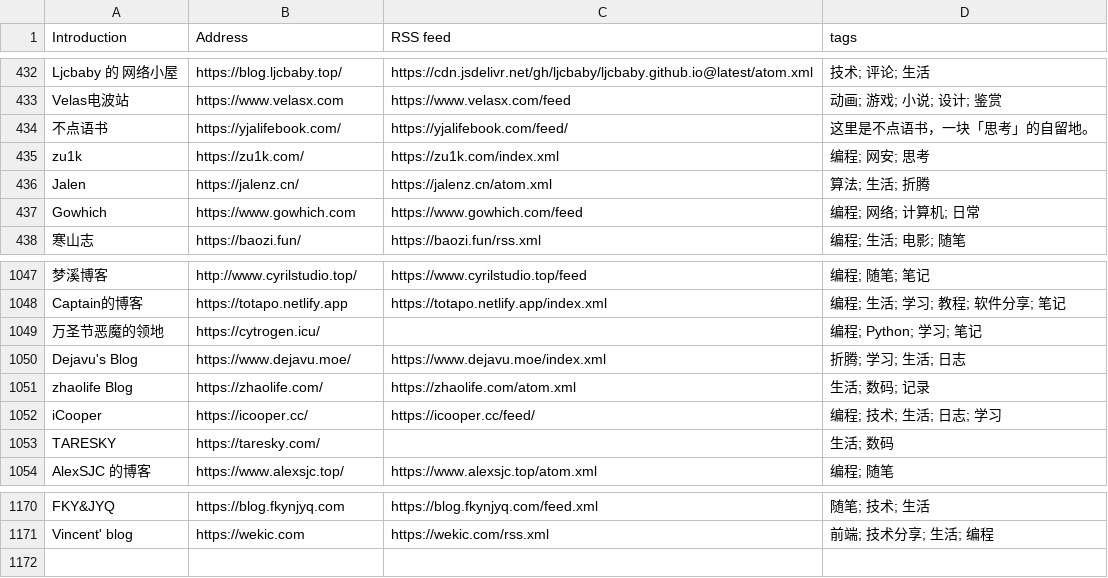
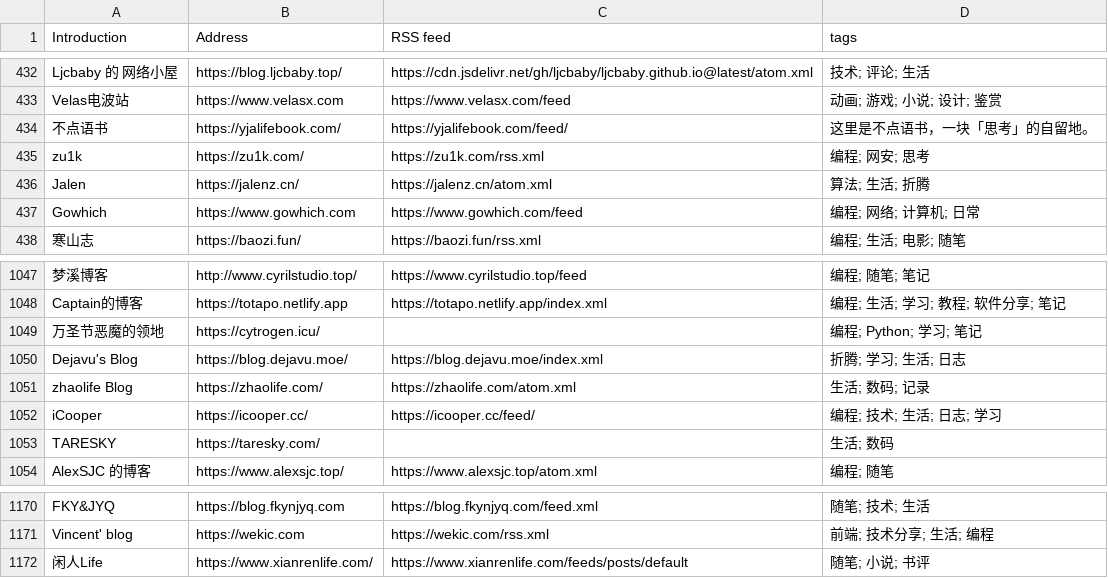
Before and after one commit to saveweb/rss-list-upstream, a CSV file: timqiam-independent-blogs-list.csv, drawn as a sheet; only a part is shown, gaps mark what is left out.

```diff
--- a/timqiam-independent-blogs-list.csv
+++ b/timqiam-independent-blogs-list.csv
@@ -434,3 +434,3 @@ Velas电波站, https://www.velasx.com, https://www.velasx.com/feed, 动画; 游
 不点语书, https://yjalifebook.com/, https://yjalifebook.com/feed/, 这里是不点语书，一块「思考」的自留地。
-zu1k, https://zu1k.com/, https://zu1k.com/index.xml, 编程; 网安; 思考
+zu1k, https://zu1k.com/, https://zu1k.com/rss.xml, 编程; 网安; 思考
 Jalen, https://jalenz.cn/, https://jalenz.cn/atom.xml, 算法; 生活; 折腾
@@ -1049,3 +1049,3 @@ Captain的博客, https://totapo.netlify.app, https://totapo.netlify.app/index.x
 万圣节恶魔的领地, https://cytrogen.icu/, , 编程; Python; 学习; 笔记
-Dejavu's Blog, https://www.dejavu.moe/, https://www.dejavu.moe/index.xml, 折腾; 学习; 生活; 日志
+Dejavu's Blog, https://blog.dejavu.moe/, https://blog.dejavu.moe/index.xml, 折腾; 学习; 生活; 日志
 zhaolife Blog, https://zhaolife.com/, https://zhaolife.com/atom.xml, 生活; 数码; 记录
@@ -1171 +1171,2 @@ FKY&JYQ, https://blog.fkynjyq.com, https://blog.fkynjyq.com/feed.xml, 随笔;
 Vincent' blog, https://wekic.com, https://wekic.com/rss.xml, 前端; 技术分享; 生活; 编程
+闲人Life, https://www.xianrenlife.com/, https://www.xianrenlife.com/feeds/posts/default, 随笔; 小说; 书评
```
Also changed, not shown: 2 other files.
